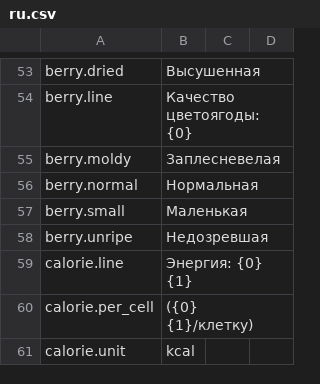
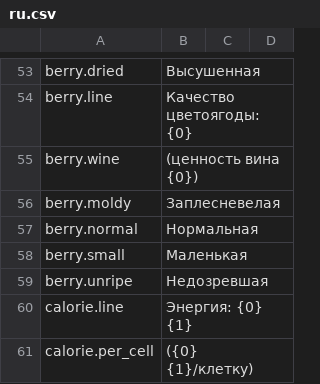
Before and after one commit to Nwflower/item-details, a CSV file: Localization/ru.csv, drawn as a sheet; only a part is shown, gaps mark what is left out; the shorter side is filled out with more unchanged rows.

Commit message:
change(berry): 较小用紫色，品质行后补灰色酿酒值

```diff
--- a/Localization/ru.csv
+++ b/Localization/ru.csv
@@ -54,2 +54,3 @@ berry.dried,Высушенная
 berry.line,Качество цветоягоды: {0}
+berry.wine, (ценность вина {0})
 berry.moldy,Заплесневелая
```
Also changed, not shown: Localization/es.csv, Localization/it.csv, 9 other files.
